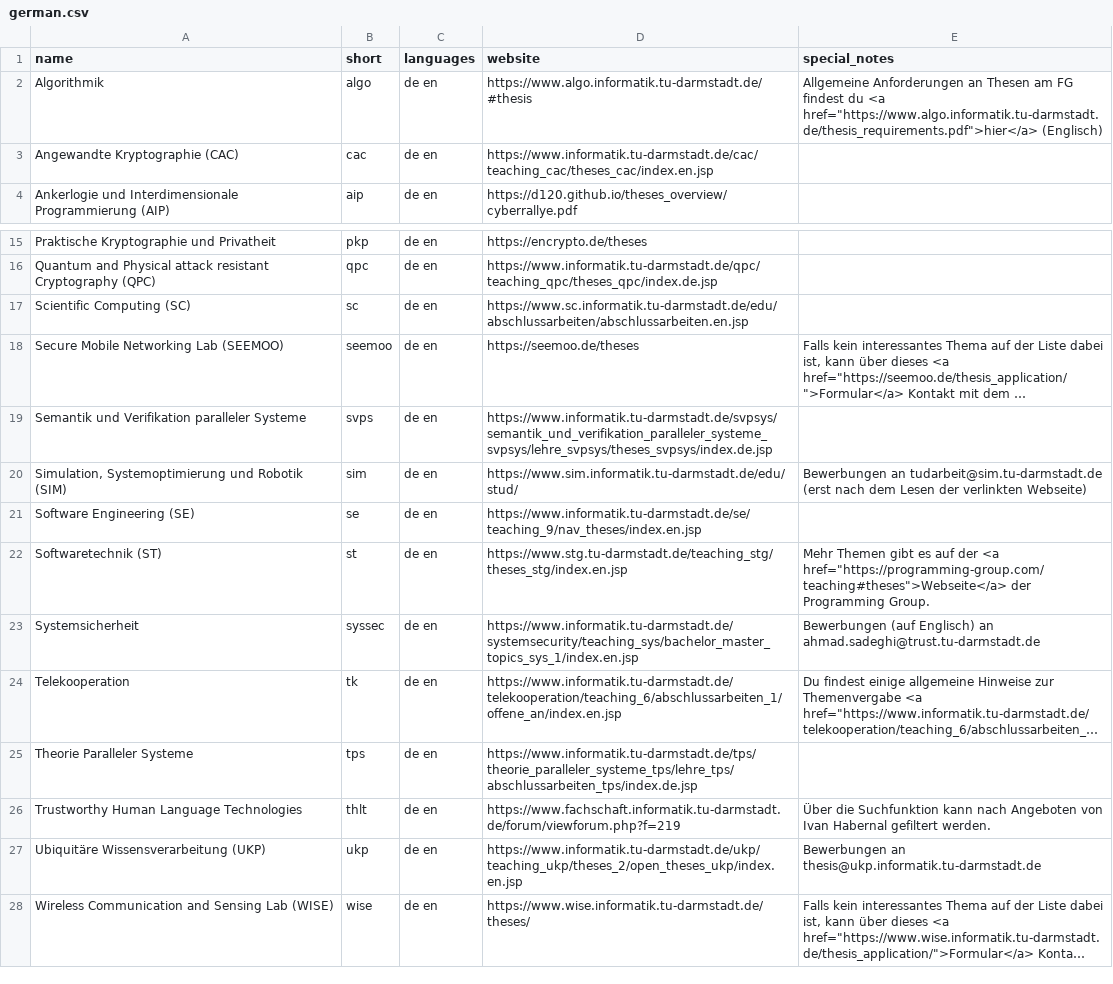
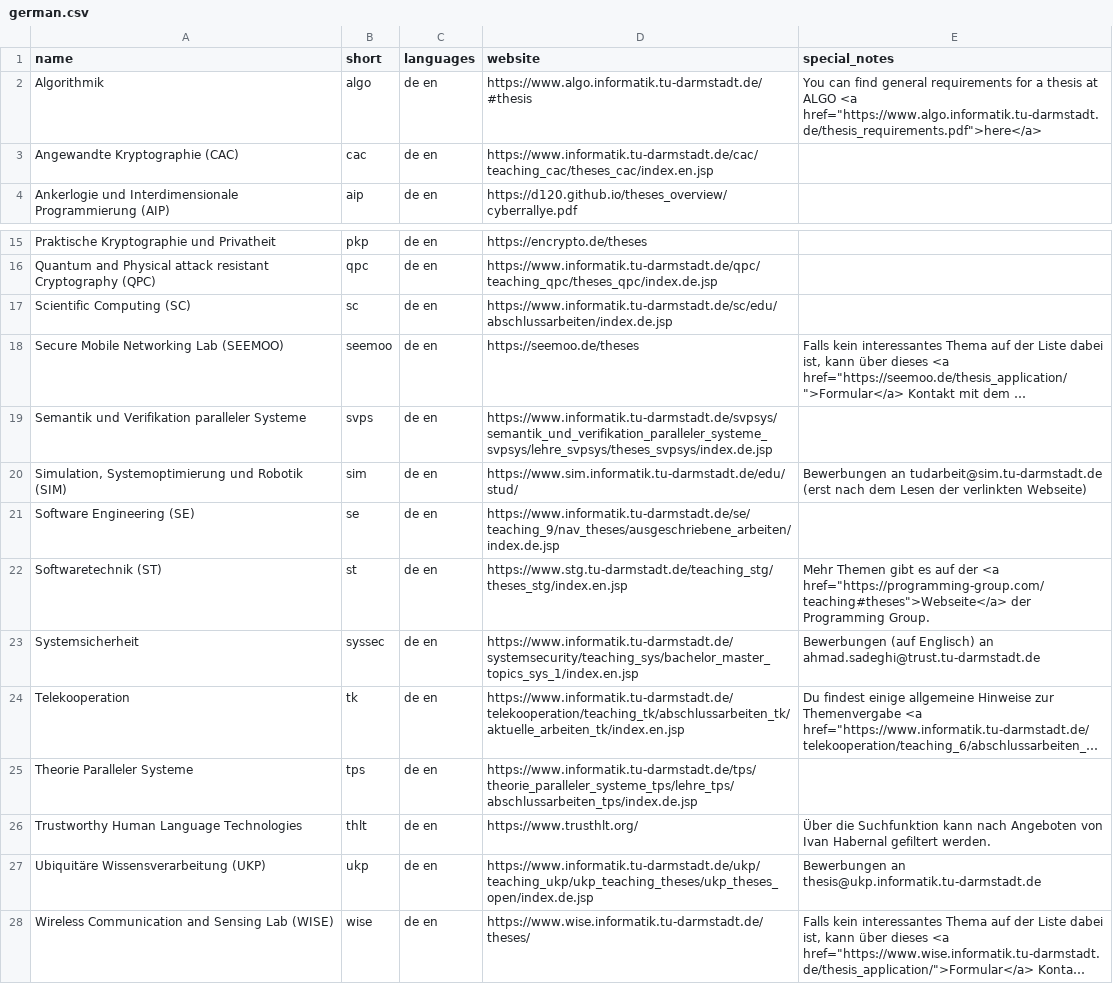
Before and after one commit to d120/theses_overview, a CSV file: german.csv, drawn as a sheet; only a part is shown, gaps mark what is left out; long unchanged cells end in …; the diff names each change by its address in the sheet, - before the commit and + after, or states it on an @@ line.

```diff
--- a/german.csv
+++ b/german.csv
-E2 (special_notes): Allgemeine Anforderungen an Thesen am FG findest du <a href="https://www.algo.informatik.tu-darmstadt.de/thesis_requirements.pdf">hier</a> (Englisch)
+E2 (special_notes): You can find general requirements for a thesis at ALGO <a href="https://www.algo.informatik.tu-darmstadt.de/thesis_requirements.pdf">here</a>
-D17 (website): https://www.sc.informatik.tu-darmstadt.de/edu/abschlussarbeiten/abschlussarbeiten.en.jsp
+D17 (website): https://www.informatik.tu-darmstadt.de/sc/edu/abschlussarbeiten/index.de.jsp
-D21 (website): https://www.informatik.tu-darmstadt.de/se/teaching_9/nav_theses/index.en.jsp
+D21 (website): https://www.informatik.tu-darmstadt.de/se/teaching_9/nav_theses/ausgeschriebene_arbeiten/index.de.jsp
-D24 (website): https://www.informatik.tu-darmstadt.de/telekooperation/teaching_6/abschlussarbeiten_1/offene_an/index.en.jsp
+D24 (website): https://www.informatik.tu-darmstadt.de/telekooperation/teaching_tk/abschlussarbeiten_tk/aktuelle_arbeiten_tk/index.en.jsp
-D26 (website): https://www.fachschaft.informatik.tu-darmstadt.de/forum/viewforum.php?f=219
+D26 (website): https://www.trusthlt.org/
-D27 (website): https://www.informatik.tu-darmstadt.de/ukp/teaching_ukp/theses_2/open_theses_ukp/index.en.jsp
+D27 (website): https://www.informatik.tu-darmstadt.de/ukp/teaching_ukp/ukp_teaching_theses/ukp_theses_open/index.de.jsp
```
Also changed, not shown: english.csv.
